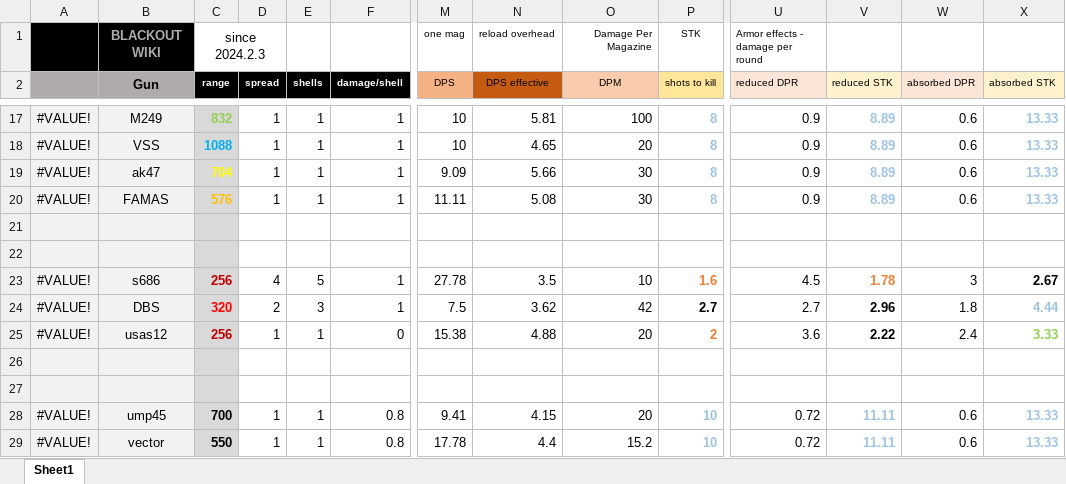
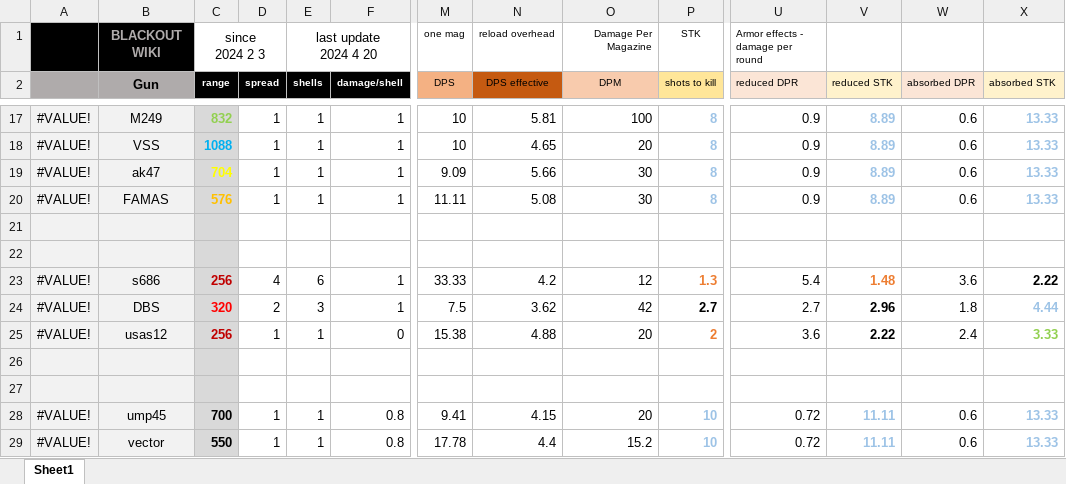
Before and after one commit to blueSparrow2000/blackout_deathmatch, an Excel workbook: BLACKOUT WIKI.xlsx, sheet Sheet1, drawn as a sheet; only a part is shown, gaps mark what is left out; values as stored, in another font and other column widths than the file's, no borders; charts and pictures not drawn; ↵ is a line break in a cell; the diff names each change by its address in the sheet, - before the commit and + after, or states it on an @@ line.

```diff
--- a/BLACKOUT WIKI.xlsx (sheet Sheet1)
+++ b/BLACKOUT WIKI.xlsx (sheet Sheet1)
-C1 (range): since 2024.2.3
+C1 (range): since ↵ 2024 2 3
-E1 (shells): (empty)
+E1 (shells): last update ↵ 2024 4 20
+E1:F1 merged
-E23 (shells): 5
+E23 (shells): 6
-M23 (DPS): 27.78
+M23 (DPS): 33.33
-N23 (DPS effective): 3.5
+N23 (DPS effective): 4.2
-O23 (DPM): 10
+O23 (DPM): 12
-P23 (shots to kill): 1.6
+P23 (shots to kill): 1.3
-U23 (reduced DPR): 4.5
+U23 (reduced DPR): 5.4
-V23 (reduced STK): 1.78
+V23 (reduced STK): 1.48
-W23 (absorbed DPR): 3
+W23 (absorbed DPR): 3.6
-X23 (absorbed STK): 2.67
+X23 (absorbed STK): 2.22
```
Also changed, not shown: 2 other files.
